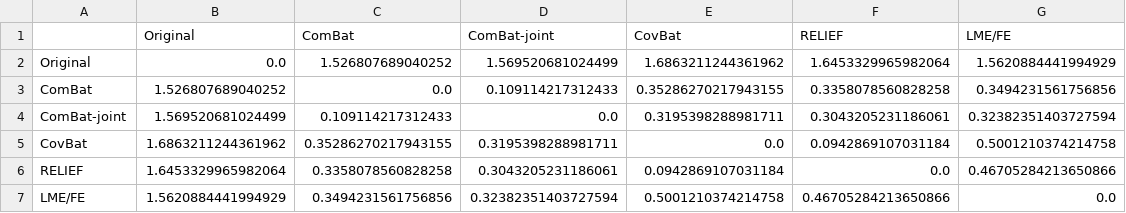
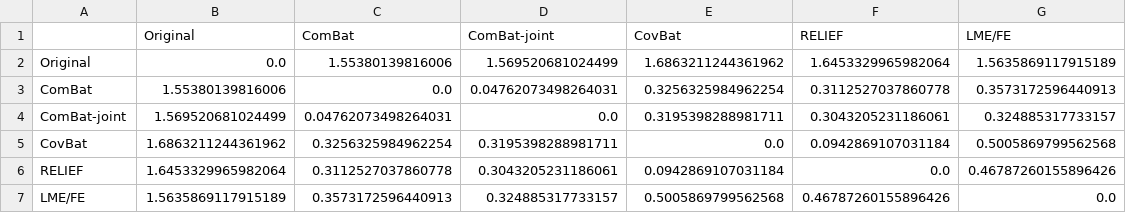
Before and after one commit to wudengke2010/spine-generic-harmonization, a CSV file: data/frobenius_distance_HC.csv, drawn as a sheet.

```diff
--- a/data/frobenius_distance_HC.csv
+++ b/data/frobenius_distance_HC.csv
@@ -1,7 +1,7 @@
 ,Original,ComBat,ComBat-joint,CovBat,RELIEF,LME/FE
-Original,0.0,1.526807689040252,1.569520681024499,1.6863211244361962,1.6453329965982064,1.5620884441994929
-ComBat,1.526807689040252,0.0,0.109114217312433,0.35286270217943155,0.3358078560828258,0.3494231561756856
-ComBat-joint,1.569520681024499,0.109114217312433,0.0,0.3195398288981711,0.3043205231186061,0.32382351403727594
-CovBat,1.6863211244361962,0.35286270217943155,0.3195398288981711,0.0,0.0942869107031184,0.5001210374214758
-RELIEF,1.6453329965982064,0.3358078560828258,0.3043205231186061,0.0942869107031184,0.0,0.46705284213650866
-LME/FE,1.5620884441994929,0.3494231561756856,0.32382351403727594,0.5001210374214758,0.46705284213650866,0.0
+Original,0.0,1.55380139816006,1.569520681024499,1.6863211244361962,1.6453329965982064,1.5635869117915189
+ComBat,1.55380139816006,0.0,0.04762073498264031,0.3256325984962254,0.3112527037860778,0.3573172596440913
+ComBat-joint,1.569520681024499,0.04762073498264031,0.0,0.3195398288981711,0.3043205231186061,0.324885317733157
+CovBat,1.6863211244361962,0.3256325984962254,0.3195398288981711,0.0,0.0942869107031184,0.5005869799562568
+RELIEF,1.6453329965982064,0.3112527037860778,0.3043205231186061,0.0942869107031184,0.0,0.46787260155896426
+LME/FE,1.5635869117915189,0.3573172596440913,0.324885317733157,0.5005869799562568,0.46787260155896426,0.0
```
Also changed, not shown: data/corr_matrices_ALL.csv, data/corr_matrices_HC.csv, 1 other file.
